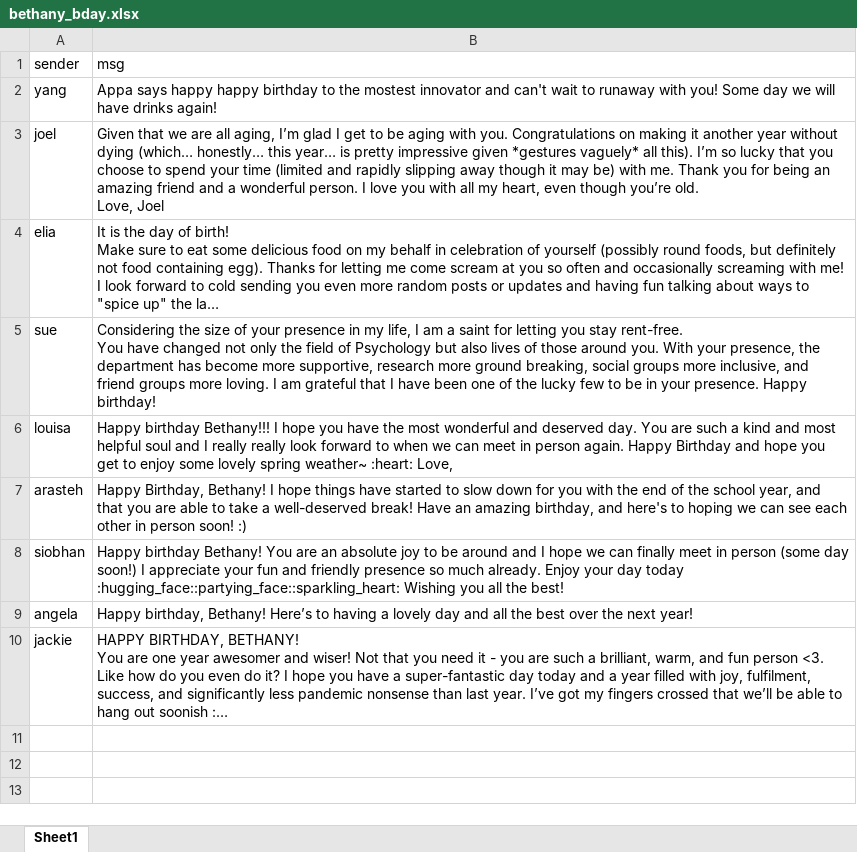
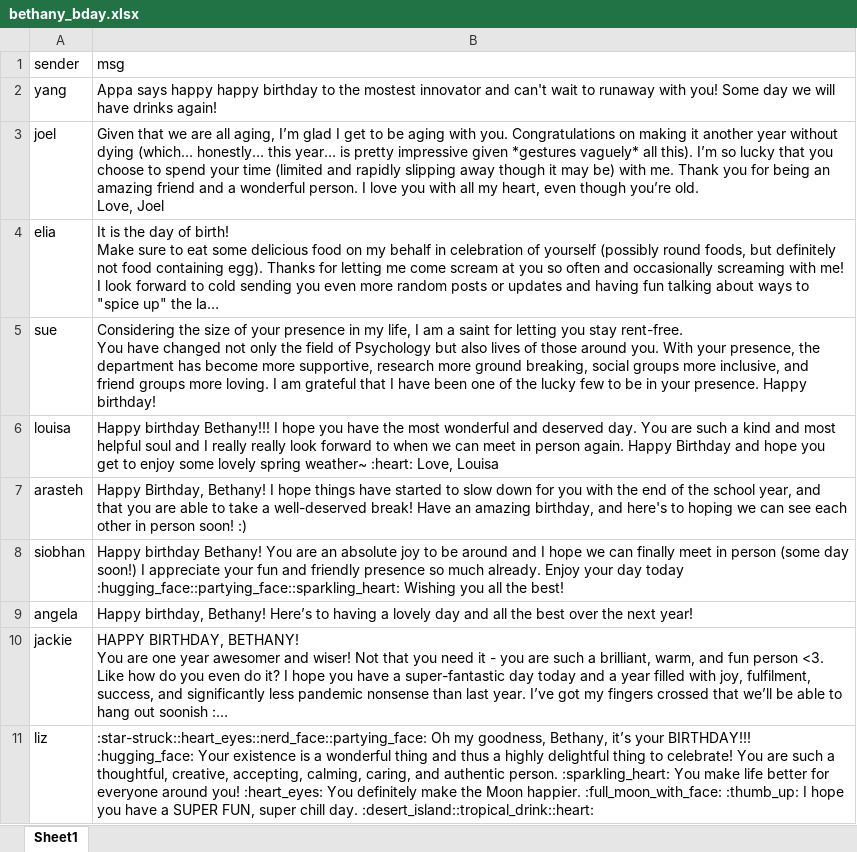
Before and after one commit to psy218/hbd_bethany, an Excel workbook: bday_msg/bethany_bday.xlsx, sheet Sheet1, drawn as a sheet; long unchanged cells end in …; values as stored, in another font and other column widths than the file's, no borders; the diff names each change by its address in the sheet, - before the commit and + after, or states it on an @@ line.

```diff
--- a/bday_msg/bethany_bday.xlsx (sheet Sheet1)
+++ b/bday_msg/bethany_bday.xlsx (sheet Sheet1)
-B6 (msg): …:heart: Love,
+B6 (msg): …:heart: Love, Louisa
+row 11: liz | :star-struck::heart_eyes::nerd_face::partying_face: Oh my goodness, Bethany, it’s your BIRTHDAY!!! :hugging_face: Your existence is a wonderful thing and thus a highly delightful thing to celebrate! You are such a thoughtful, creative, accepting, calming, caring, and authentic person. :sparkling_heart: You make life better for everyone around you! :heart_eyes: You definitely make the Moon happier. :full_moon_with_face: :thumb_up: I hope you have a SUPER FUN, super chill day. :desert_island::tropical_drink::heart:
```
Also changed, not shown: 2 other files.
